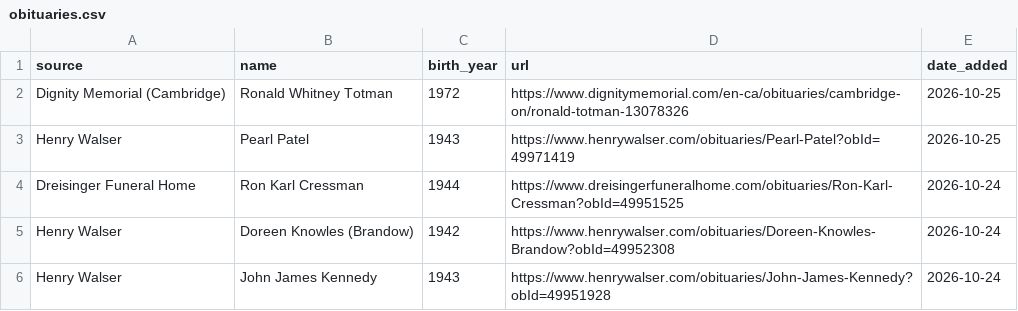
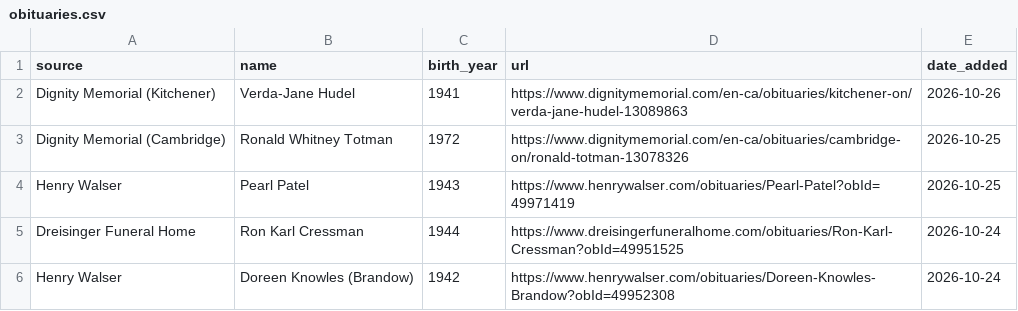
Before and after one commit to gpberber/waterloo-region-obituaries, a CSV file: data/obituaries.csv, drawn as a sheet; only a part is shown; the shorter side is filled out with more unchanged rows.

Commit message:
Update obituaries (local run)

```diff
--- a/data/obituaries.csv
+++ b/data/obituaries.csv
@@ -1,2 +1,3 @@
 source,name,birth_year,url,date_added
+Dignity Memorial (Kitchener),Verda-Jane Hudel,1941,https://www.dignitymemorial.com/en-ca/obituaries/kitchener-on/verda-jane-hudel-13089863,2026-10-26
 Dignity Memorial (Cambridge),Ronald Whitney Totman,1972,https://www.dignitymemorial.com/en-ca/obituaries/cambridge-on/ronald-totman-13078326,2026-10-25
```
Also changed, not shown: 1 other file.
